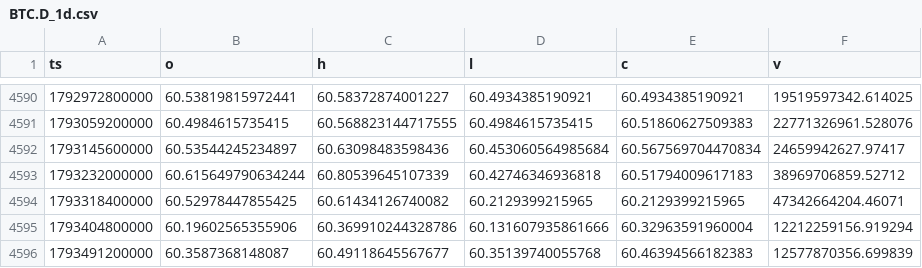
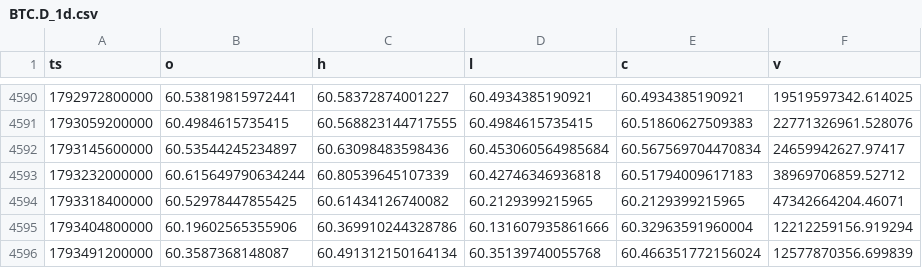
Before and after one commit to WickedRadWizBiz/coinbaseTraderBot, a CSV file: research/btcd_fractal/data/BTC.D_1d.csv, drawn as a sheet; only a part is shown, gaps mark what is left out.

```diff
--- a/research/btcd_fractal/data/BTC.D_1d.csv
+++ b/research/btcd_fractal/data/BTC.D_1d.csv
@@ -4595,2 +4595,2 @@ ts,o,h,l,c,v
 1793404800000,60.19602565355906,60.369910244328786,60.131607935861666,60.32963591960004,12212259156.919294
-1793491200000,60.3587368148087,60.49118645567677,60.35139740055768,60.46394566182383,12577870356.699839
+1793491200000,60.3587368148087,60.491312150164134,60.35139740055768,60.466351772156024,12577870356.699839
```
Also changed, not shown: research/btcd_fractal/data/BTCUSD_1d.csv, research/btcd_fractal/data/ETH.D_1d.csv, 10 other files.
